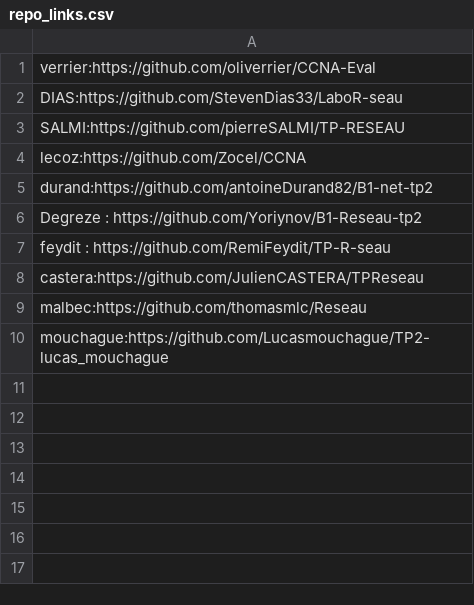
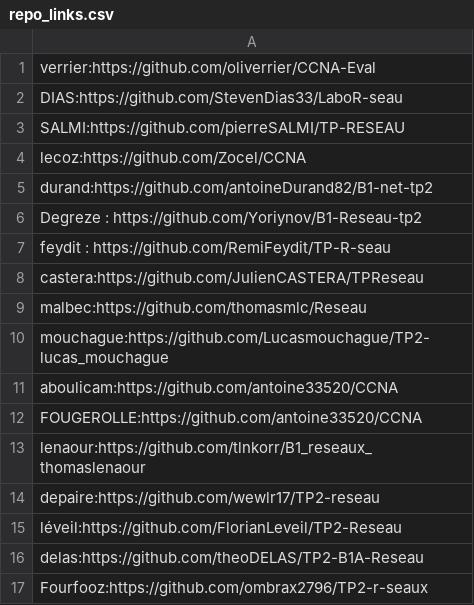
Before and after one commit to vivimouret29/B1-Reseau-2018, a CSV file: tp/2/repo_links.csv, drawn as a sheet.

Commit message:
Update repo_links.csv

```diff
--- a/tp/2/repo_links.csv
+++ b/tp/2/repo_links.csv
@@ -10 +10,8 @@ malbec:https://github.com/thomasmlc/Reseau
 mouchague:https://github.com/Lucasmouchague/TP2-lucas_mouchague
+aboulicam:https://github.com/antoine33520/CCNA
+FOUGEROLLE:https://github.com/antoine33520/CCNA
+lenaour:https://github.com/tlnkorr/B1_reseaux_thomaslenaour
+depaire:https://github.com/wewlr17/TP2-reseau
+léveil:https://github.com/FlorianLeveil/TP2-Reseau
+delas:https://github.com/theoDELAS/TP2-B1A-Reseau
+Fourfooz:https://github.com/ombrax2796/TP2-r-seaux
```
